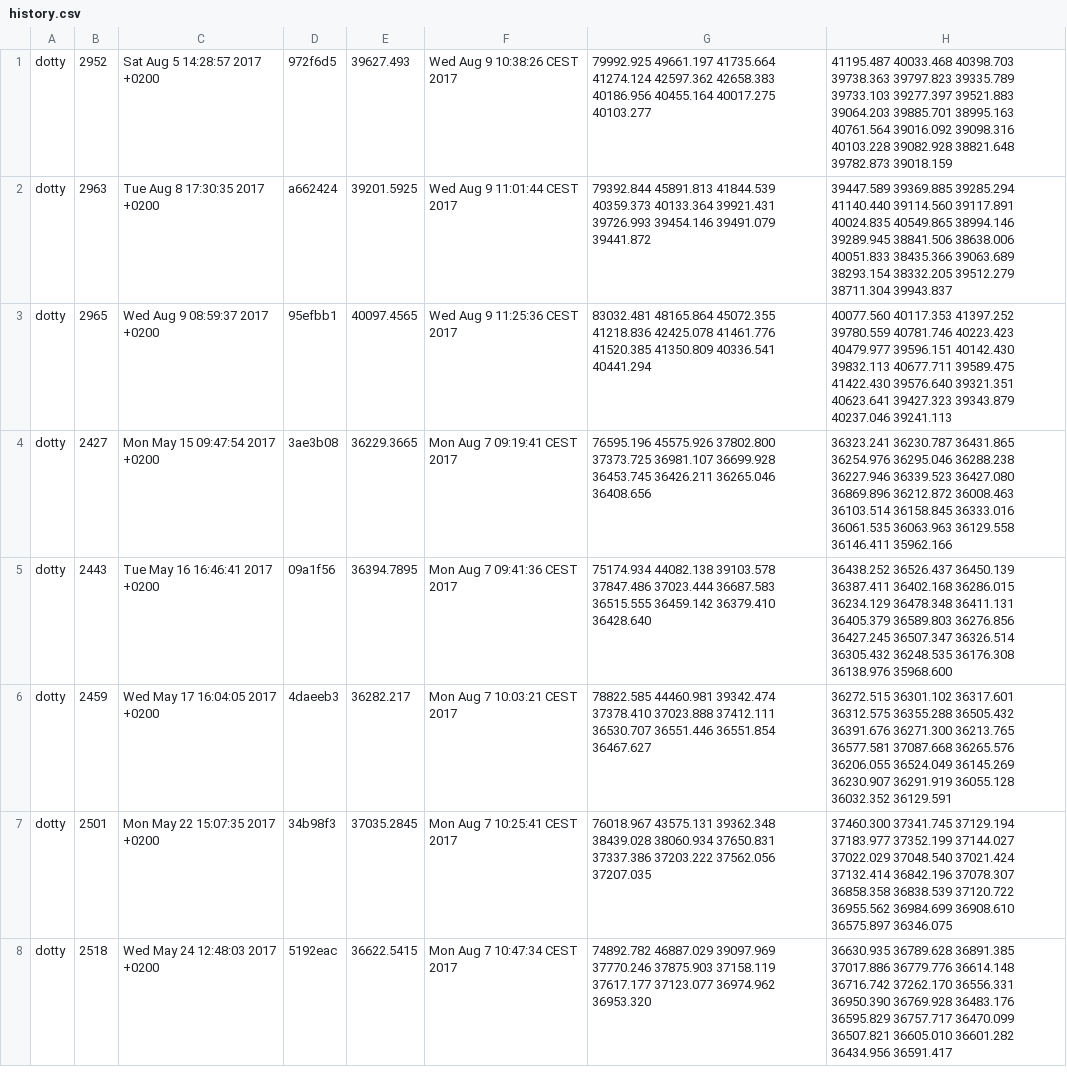
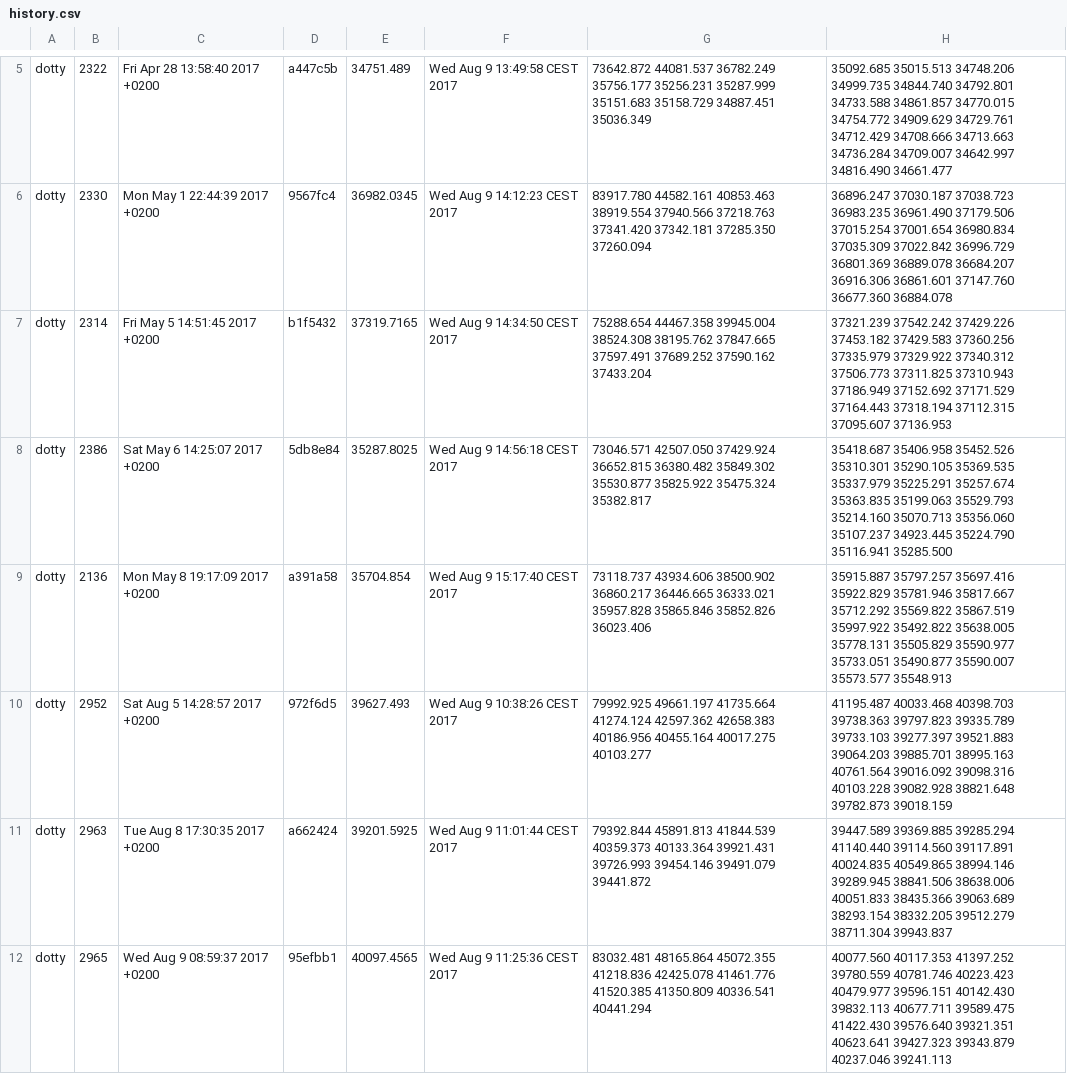
Before and after one commit to lampepfl/bench, a CSV file: history.csv, drawn as a sheet; only a part is shown, gaps mark what is left out; the shorter side is filled out with more unchanged rows; the diff covers the shown part only; the diff names each change by its address in the sheet, - before the commit and + after, or states it on an @@ line.

Commit message:
add more dotty points

```diff
--- a/history.csv
+++ b/history.csv
+row 5: dotty | 2322 | Fri Apr 28 13:58:40 2017 +0200 | a447c5b | 34751.489 | Wed Aug 9 13:49:58 CEST 2017 | 73642.872 44081.537 36782.249 35756.177 35256.231 35287.999 35151.683 35158.729 34887.451 35036.349 | 35092.685 35015.513 34748.206 34999.735 34844.740 34792.801 34733.588 34861.857 34770.015 34754.772 34909.629 34729.761 34712.429 34708.666 34713.663 34736.284 34709.007 34642.997 34816.490 34661.477
+row 6: dotty | 2330 | Mon May 1 22:44:39 2017 +0200 | 9567fc4 | 36982.0345 | Wed Aug 9 14:12:23 CEST 2017 | 83917.780 44582.161 40853.463 38919.554 37940.566 37218.763 37341.420 37342.181 37285.350 37260.094 | 36896.247 37030.187 37038.723 36983.235 36961.490 37179.506 37015.254 37001.654 36980.834 37035.309 37022.842 36996.729 36801.369 36889.078 36684.207 36916.306 36861.601 37147.760 36677.360 36884.078
+row 7: dotty | 2314 | Fri May 5 14:51:45 2017 +0200 | b1f5432 | 37319.7165 | Wed Aug 9 14:34:50 CEST 2017 | 75288.654 44467.358 39945.004 38524.308 38195.762 37847.665 37597.491 37689.252 37590.162 37433.204 | 37321.239 37542.242 37429.226 37453.182 37429.583 37360.256 37335.979 37329.922 37340.312 37506.773 37311.825 37310.943 37186.949 37152.692 37171.529 37164.443 37318.194 37112.315 37095.607 37136.953
+row 8: dotty | 2386 | Sat May 6 14:25:07 2017 +0200 | 5db8e84 | 35287.8025 | Wed Aug 9 14:56:18 CEST 2017 | 73046.571 42507.050 37429.924 36652.815 36380.482 35849.302 35530.877 35825.922 35475.324 35382.817 | 35418.687 35406.958 35452.526 35310.301 35290.105 35369.535 35337.979 35225.291 35257.674 35363.835 35199.063 35529.793 35214.160 35070.713 35356.060 35107.237 34923.445 35224.790 35116.941 35285.500
+row 9: dotty | 2136 | Mon May 8 19:17:09 2017 +0200 | a391a58 | 35704.854 | Wed Aug 9 15:17:40 CEST 2017 | 73118.737 43934.606 38500.902 36860.217 36446.665 36333.021 35957.828 35865.846 35852.826 36023.406 | 35915.887 35797.257 35697.416 35922.829 35781.946 35817.667 35712.292 35569.822 35867.519 35997.922 35492.822 35638.005 35778.131 35505.829 35590.977 35733.051 35490.877 35590.007 35573.577 35548.913
```
Also changed, not shown: 4 added rows and 8 removed rows elsewhere in this file.
